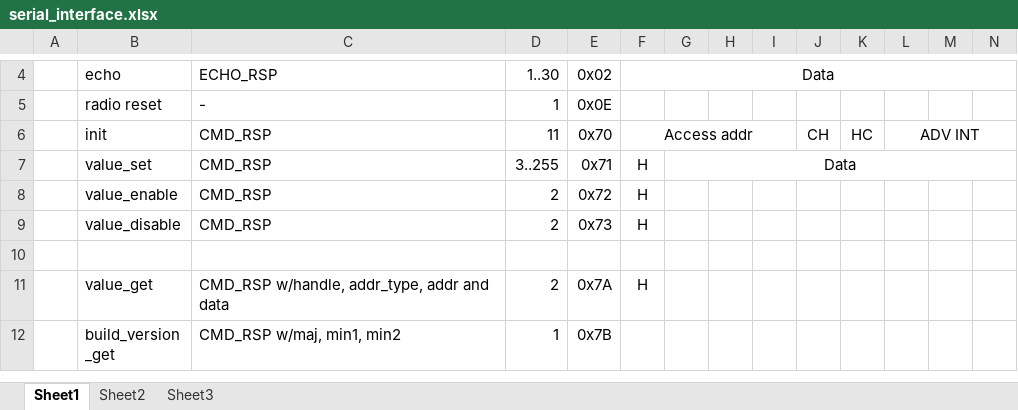
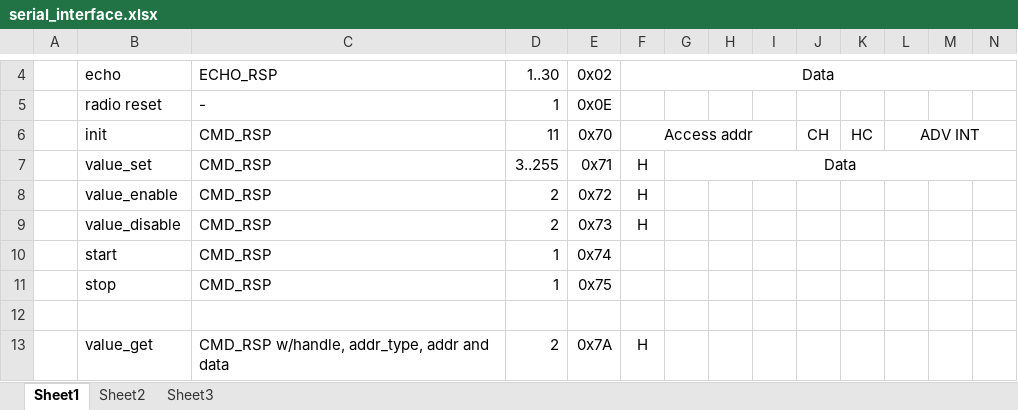
Before and after one commit to NordicPlayground/nRF51-ble-bcast-mesh, an Excel workbook: docs/serial_interface.xlsx, sheet Sheet1, drawn as a sheet; only a part is shown, gaps mark what is left out; the shorter side is filled out with more unchanged rows; values as stored, in another font and other column widths than the file's, no borders; rows hold the shown columns only; the diff names each change by its address in the sheet, - before the commit and + after, or states it on an @@ line.

Commit message:
added start/stop commands to serial interface command overview

```diff
--- a/docs/serial_interface.xlsx (sheet Sheet1)
+++ b/docs/serial_interface.xlsx (sheet Sheet1)
+row 10:  | start | CMD_RSP | 1 | 0x74
+row 11:  | stop | CMD_RSP | 1 | 0x75
```
